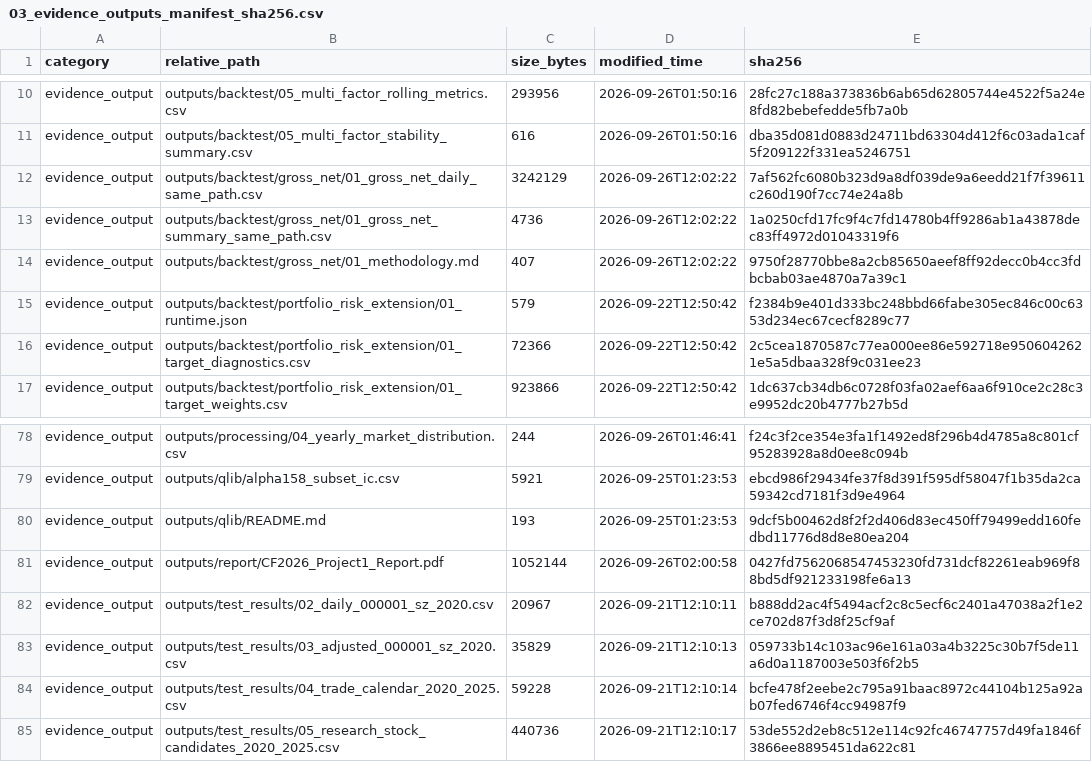
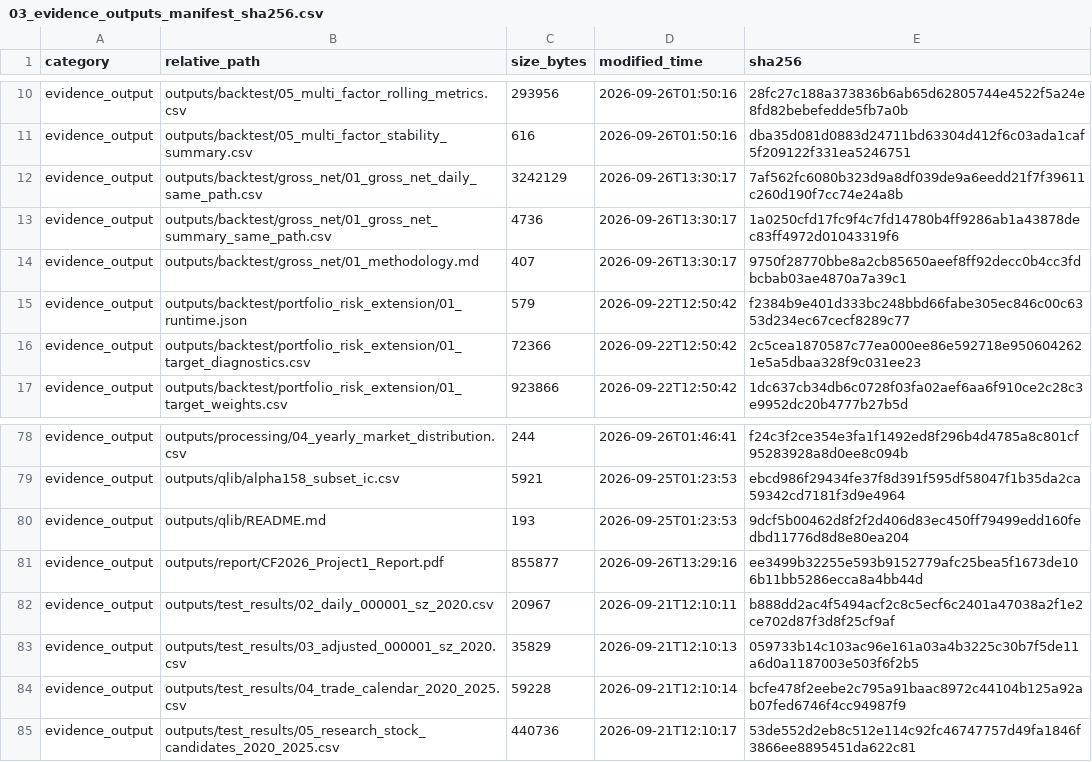
Before and after one commit to 2248386016-cmyk/CF2026_Project1, a CSV file: outputs/reproducibility/03_evidence_outputs_manifest_sha256.csv, drawn as a sheet; only a part is shown, gaps mark what is left out.

Commit message:
release: refresh concise-report evidence

```diff
--- a/outputs/reproducibility/03_evidence_outputs_manifest_sha256.csv
+++ b/outputs/reproducibility/03_evidence_outputs_manifest_sha256.csv
@@ -11,5 +11,5 @@ evidence_output,outputs/backtest/05_multi_factor_rolling_metrics.csv,293956,2026
 evidence_output,outputs/backtest/05_multi_factor_stability_summary.csv,616,2026-09-26T01:50:16,dba35d081d0883d24711bd63304d412f6c03ada1caf5f209122f331ea5246751
-evidence_output,outputs/backtest/gross_net/01_gross_net_daily_same_path.csv,3242129,2026-09-26T12:02:22,7af562fc6080b323d9a8df039de9a6eedd21f7f39611c260d190f7cc74e24a8b
-evidence_output,outputs/backtest/gross_net/01_gross_net_summary_same_path.csv,4736,2026-09-26T12:02:22,1a0250cfd17fc9f4c7fd14780b4ff9286ab1a43878dec83ff4972d01043319f6
-evidence_output,outputs/backtest/gross_net/01_methodology.md,407,2026-09-26T12:02:22,9750f28770bbe8a2cb85650aeef8ff92decc0b4cc3fdbcbab03ae4870a7a39c1
+evidence_output,outputs/backtest/gross_net/01_gross_net_daily_same_path.csv,3242129,2026-09-26T13:30:17,7af562fc6080b323d9a8df039de9a6eedd21f7f39611c260d190f7cc74e24a8b
+evidence_output,outputs/backtest/gross_net/01_gross_net_summary_same_path.csv,4736,2026-09-26T13:30:17,1a0250cfd17fc9f4c7fd14780b4ff9286ab1a43878dec83ff4972d01043319f6
+evidence_output,outputs/backtest/gross_net/01_methodology.md,407,2026-09-26T13:30:17,9750f28770bbe8a2cb85650aeef8ff92decc0b4cc3fdbcbab03ae4870a7a39c1
 evidence_output,outputs/backtest/portfolio_risk_extension/01_runtime.json,579,2026-09-22T12:50:42,f2384b9e401d333bc248bbd66fabe305ec846c00c6353d234ec67cecf8289c77
@@ -80,3 +80,3 @@ evidence_output,outputs/qlib/alpha158_subset_ic.csv,5921,2026-09-25T01:23:53,ebc
 evidence_output,outputs/qlib/README.md,193,2026-09-25T01:23:53,9dcf5b00462d8f2f2d406d83ec450ff79499edd160fedbd11776d8d8e80ea204
-evidence_output,outputs/report/CF2026_Project1_Report.pdf,1052144,2026-09-26T02:00:58,0427fd7562068547453230fd731dcf82261eab969f88bd5df921233198fe6a13
+evidence_output,outputs/report/CF2026_Project1_Report.pdf,855877,2026-09-26T13:29:16,ee3499b32255e593b9152779afc25bea5f1673de106b11bb5286ecca8a4bb44d
 evidence_output,outputs/test_results/02_daily_000001_sz_2020.csv,20967,2026-09-21T12:10:11,b888dd2ac4f5494acf2c8c5ecf6c2401a47038a2f1e2ce702d87f3d8f25cf9af
```
Also changed, not shown: outputs/reproducibility/03_large_artifacts_manifest_sha256.csv, outputs/reproducibility/03_source_code_config_manifest_sha256.csv, 1 other file.
